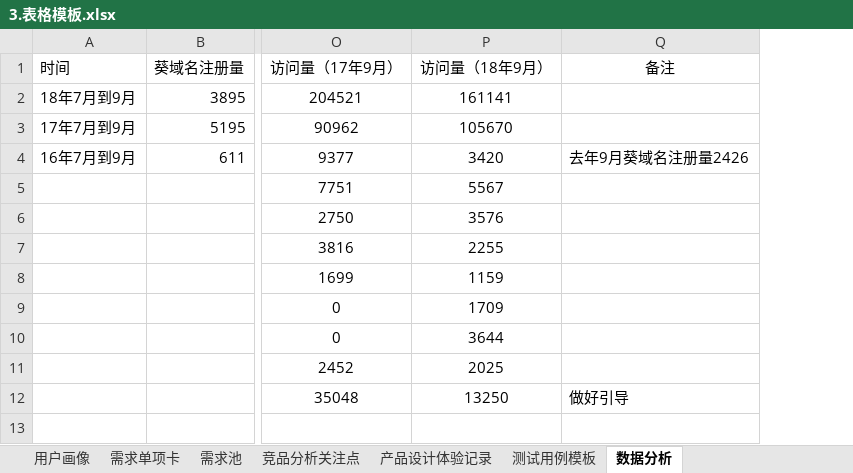
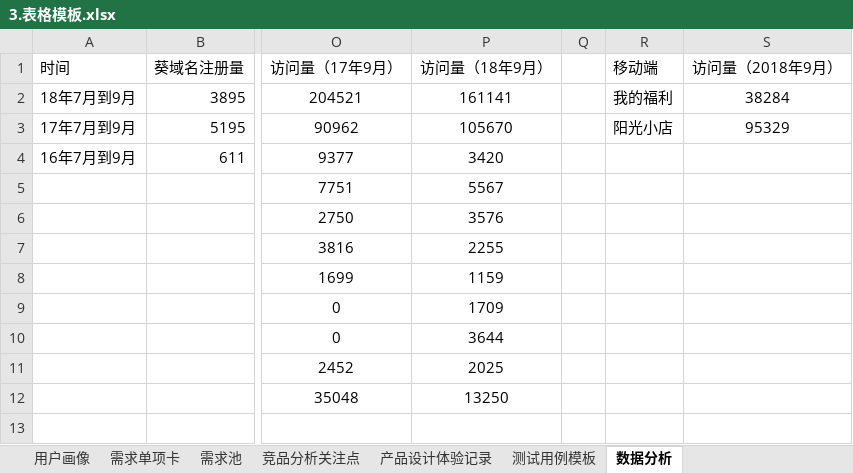
Before and after one commit to sentea1993/Learn_Notes, an Excel workbook: pm_notes/4.文档模板/3.表格模板.xlsx, sheet 数据分析, drawn as a sheet; only a part is shown, gaps mark what is left out; values as stored, in another font and other column widths than the file's, no borders; removed rows and columns are numbered as before the commit, all else as after; the diff names each change by its address in the sheet, - before the commit and + after, or states it on an @@ line.

```diff
--- a/pm_notes/4.文档模板/3.表格模板.xlsx (sheet 数据分析)
+++ b/pm_notes/4.文档模板/3.表格模板.xlsx (sheet 数据分析)
-column Q (备注), rows 4-12: 去年9月葵域名注册量2426 |  |  |  |  |  |  |  | 做好引导
+column Q, empty
+column R (移动端), rows 2-3: 我的福利 | 阳光小店
+column S (访问量（2018年9月）), rows 2-3: 38284 | 95329
```
Also changed, not shown: 2 other files.
